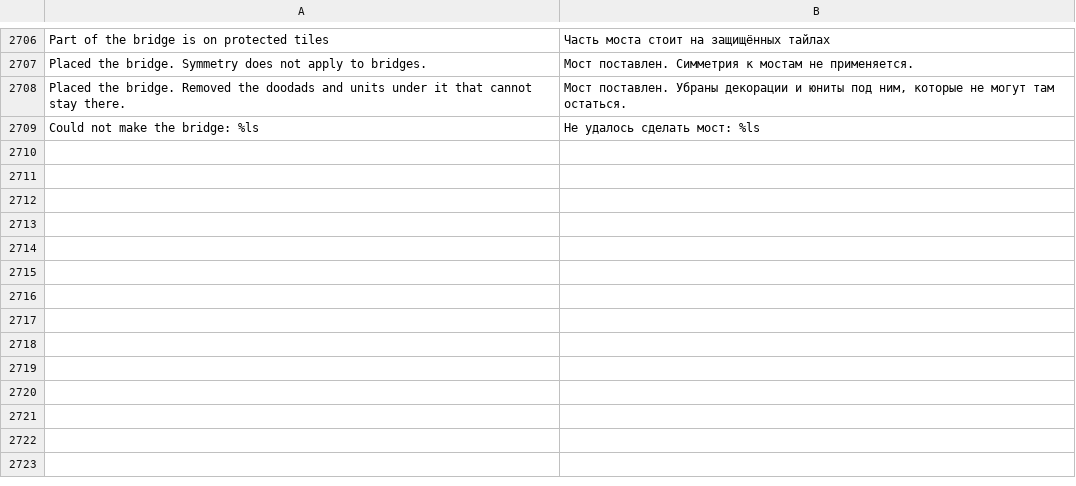
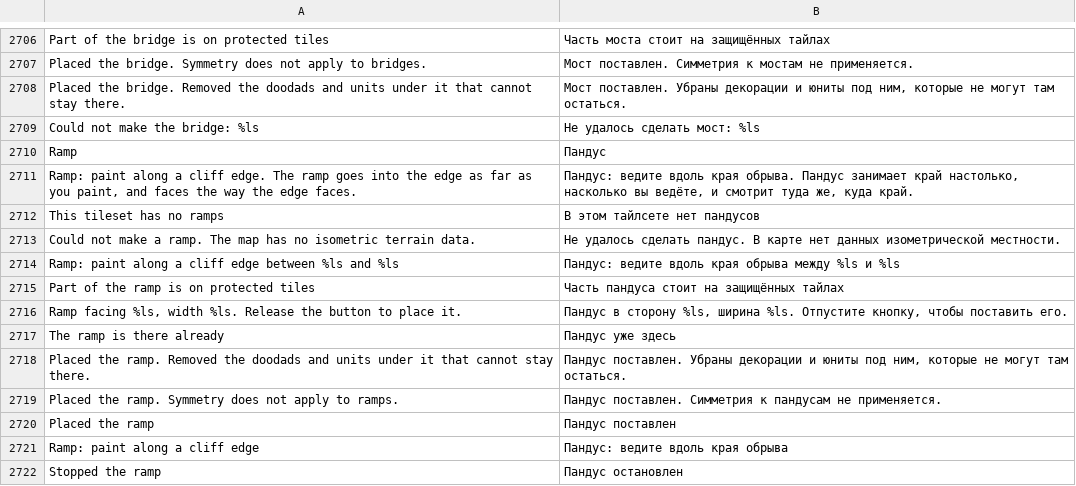
Before and after one commit to stardraft-editor/stardraft, a TSV file: apps/editor/res/lang/ru.tsv, drawn as a sheet; only a part is shown, gaps mark what is left out.

Commit message:
Terrain: Ramp brush. Paint along a cliff edge: a ramp of the game's cliff pieces goes into the edge as far as the stroke goes, facing the way the edge faces (8 ways), as one undo step. Jungle, Badlands, Ashworld, Ice and Space Platform. A ramp goes only where it fits: the high and low ground under each piece as on approved example ramps, its edge meeting the cliff as on the game's maps, and a walkable way between the two ground levels. ramp_test: every approved example ramp, ramps on every edge of painted plateaus with a walk up each, a long stroke, a stroke over half of a ramp

```diff
--- a/apps/editor/res/lang/ru.tsv
+++ b/apps/editor/res/lang/ru.tsv
@@ -2737 +2737,14 @@ Placed the bridge. Removed the doodads and units under it that cannot stay there
 Could not make the bridge: %ls	Не удалось сделать мост: %ls
+Ramp	Пандус
+Ramp: paint along a cliff edge. The ramp goes into the edge as far as you paint, and faces the way the edge faces.	Пандус: ведите вдоль края обрыва. Пандус занимает край настолько, насколько вы ведёте, и смотрит туда же, куда край.
+This tileset has no ramps	В этом тайлсете нет пандусов
+Could not make a ramp. The map has no isometric terrain data.	Не удалось сделать пандус. В карте нет данных изометрической местности.
+Ramp: paint along a cliff edge between %ls and %ls	Пандус: ведите вдоль края обрыва между %ls и %ls
+Part of the ramp is on protected tiles	Часть пандуса стоит на защищённых тайлах
+Ramp facing %ls, width %ls. Release the button to place it.	Пандус в сторону %ls, ширина %ls. Отпустите кнопку, чтобы поставить его.
+The ramp is there already	Пандус уже здесь
+Placed the ramp. Removed the doodads and units under it that cannot stay there.	Пандус поставлен. Убраны декорации и юниты под ним, которые не могут там остаться.
+Placed the ramp. Symmetry does not apply to ramps.	Пандус поставлен. Симметрия к пандусам не применяется.
+Placed the ramp	Пандус поставлен
+Ramp: paint along a cliff edge	Пандус: ведите вдоль края обрыва
+Stopped the ramp	Пандус остановлен
```
Also changed, not shown: apps/editor/res/lang/es.tsv, apps/editor/res/lang/fr.tsv, 24 other files.
